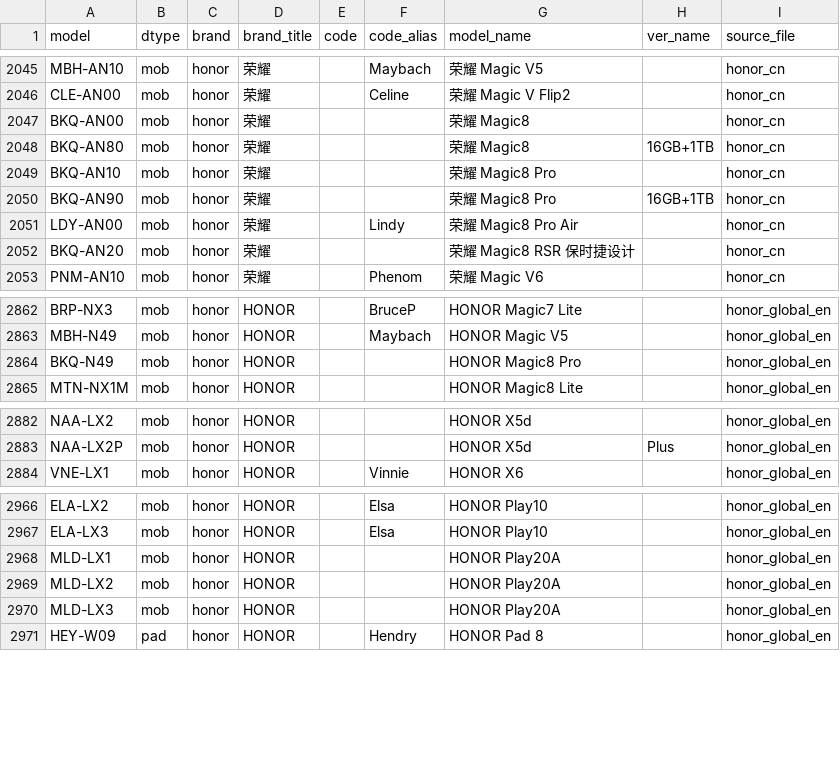
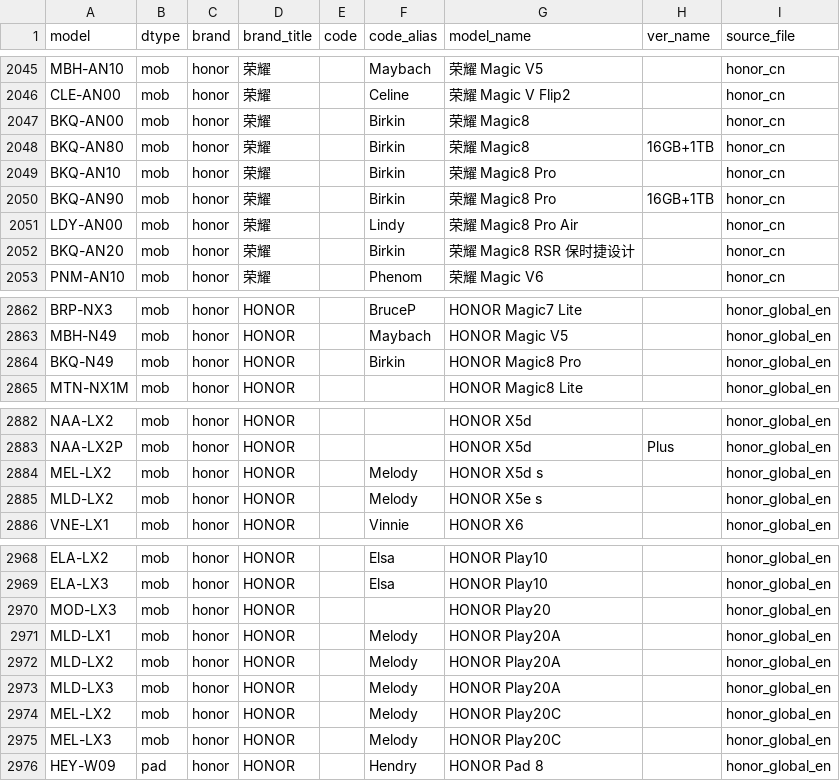
Before and after one commit to KHwang9883/MobileModels-csv, a CSV file: models.csv, drawn as a sheet; only a part is shown, gaps mark what is left out.

Commit message:
Sync with MobileModels 72cf4e7d582afd94f2719755e6796e0870dc426e

```diff
--- a/models.csv
+++ b/models.csv
@@ -2046,8 +2046,8 @@ MBH-AN10,mob,honor,荣耀,,Maybach,荣耀 Magic V5,,honor_cn
 CLE-AN00,mob,honor,荣耀,,Celine,荣耀 Magic V Flip2,,honor_cn
-BKQ-AN00,mob,honor,荣耀,,,荣耀 Magic8,,honor_cn
-BKQ-AN80,mob,honor,荣耀,,,荣耀 Magic8,16GB+1TB,honor_cn
-BKQ-AN10,mob,honor,荣耀,,,荣耀 Magic8 Pro,,honor_cn
-BKQ-AN90,mob,honor,荣耀,,,荣耀 Magic8 Pro,16GB+1TB,honor_cn
+BKQ-AN00,mob,honor,荣耀,,Birkin,荣耀 Magic8,,honor_cn
+BKQ-AN80,mob,honor,荣耀,,Birkin,荣耀 Magic8,16GB+1TB,honor_cn
+BKQ-AN10,mob,honor,荣耀,,Birkin,荣耀 Magic8 Pro,,honor_cn
+BKQ-AN90,mob,honor,荣耀,,Birkin,荣耀 Magic8 Pro,16GB+1TB,honor_cn
 LDY-AN00,mob,honor,荣耀,,Lindy,荣耀 Magic8 Pro Air,,honor_cn
-BKQ-AN20,mob,honor,荣耀,,,荣耀 Magic8 RSR 保时捷设计,,honor_cn
+BKQ-AN20,mob,honor,荣耀,,Birkin,荣耀 Magic8 RSR 保时捷设计,,honor_cn
 PNM-AN10,mob,honor,荣耀,,Phenom,荣耀 Magic V6,,honor_cn
@@ -2863,3 +2863,3 @@ BRP-NX3,mob,honor,HONOR,,BruceP,HONOR Magic7 Lite,,honor_global_en
 MBH-N49,mob,honor,HONOR,,Maybach,HONOR Magic V5,,honor_global_en
-BKQ-N49,mob,honor,HONOR,,,HONOR Magic8 Pro,,honor_global_en
+BKQ-N49,mob,honor,HONOR,,Birkin,HONOR Magic8 Pro,,honor_global_en
 MTN-NX1M,mob,honor,HONOR,,,HONOR Magic8 Lite,,honor_global_en
@@ -2883,2 +2883,4 @@ NAA-LX2,mob,honor,HONOR,,,HONOR X5d,,honor_global_en
 NAA-LX2P,mob,honor,HONOR,,,HONOR X5d,Plus,honor_global_en
+MEL-LX2,mob,honor,HONOR,,Melody,HONOR X5d s,,honor_global_en
+MLD-LX2,mob,honor,HONOR,,Melody,HONOR X5e s,,honor_global_en
 VNE-LX1,mob,honor,HONOR,,Vinnie,HONOR X6,,honor_global_en
@@ -2967,5 +2969,8 @@ ELA-LX2,mob,honor,HONOR,,Elsa,HONOR Play10,,honor_global_en
 ELA-LX3,mob,honor,HONOR,,Elsa,HONOR Play10,,honor_global_en
-MLD-LX1,mob,honor,HONOR,,,HONOR Play20A,,honor_global_en
-MLD-LX2,mob,honor,HONOR,,,HONOR Play20A,,honor_global_en
-MLD-LX3,mob,honor,HONOR,,,HONOR Play20A,,honor_global_en
+MOD-LX3,mob,honor,HONOR,,,HONOR Play20,,honor_global_en
+MLD-LX1,mob,honor,HONOR,,Melody,HONOR Play20A,,honor_global_en
+MLD-LX2,mob,honor,HONOR,,Melody,HONOR Play20A,,honor_global_en
+MLD-LX3,mob,honor,HONOR,,Melody,HONOR Play20A,,honor_global_en
+MEL-LX2,mob,honor,HONOR,,Melody,HONOR Play20C,,honor_global_en
+MEL-LX3,mob,honor,HONOR,,Melody,HONOR Play20C,,honor_global_en
 HEY-W09,pad,honor,HONOR,,Hendry,HONOR Pad 8,,honor_global_en
```
Also changed, not shown: 1 other file.
